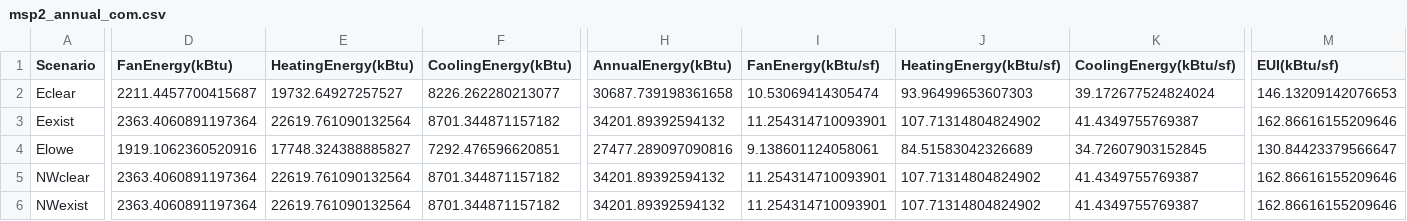
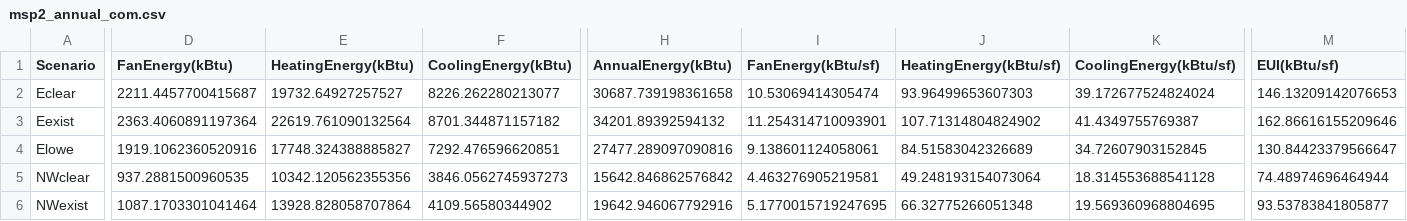
Before and after one commit to klharp/Eplus_Maine, a CSV file: Scraper_Output/msp2_annual_com.csv, drawn as a sheet; only a part is shown, gaps mark what is left out; the diff covers the shown part only; the diff names each change by its address in the sheet, - before the commit and + after, or states it on an @@ line.

```diff
--- a/Scraper_Output/msp2_annual_com.csv
+++ b/Scraper_Output/msp2_annual_com.csv
-D5 (FanEnergy(kBtu)): 2363.4060891197364
+D5 (FanEnergy(kBtu)): 937.2881500960535
-E5 (HeatingEnergy(kBtu)): 22619.761090132564
+E5 (HeatingEnergy(kBtu)): 10342.120562355356
-F5 (CoolingEnergy(kBtu)): 8701.344871157182
+F5 (CoolingEnergy(kBtu)): 3846.0562745937273
-H5 (AnnualEnergy(kBtu)): 34201.89392594132
+H5 (AnnualEnergy(kBtu)): 15642.846862576842
-I5 (FanEnergy(kBtu/sf)): 11.254314710093901
+I5 (FanEnergy(kBtu/sf)): 4.463276905219581
-J5 (HeatingEnergy(kBtu/sf)): 107.71314804824902
+J5 (HeatingEnergy(kBtu/sf)): 49.248193154073064
-K5 (CoolingEnergy(kBtu/sf)): 41.4349755769387
+K5 (CoolingEnergy(kBtu/sf)): 18.314553688541128
-M5 (EUI(kBtu/sf)): 162.86616155209646
+M5 (EUI(kBtu/sf)): 74.48974696464944
-D6 (FanEnergy(kBtu)): 2363.4060891197364
+D6 (FanEnergy(kBtu)): 1087.1703301041464
-E6 (HeatingEnergy(kBtu)): 22619.761090132564
+E6 (HeatingEnergy(kBtu)): 13928.828058707864
-F6 (CoolingEnergy(kBtu)): 8701.344871157182
+F6 (CoolingEnergy(kBtu)): 4109.56580344902
-H6 (AnnualEnergy(kBtu)): 34201.89392594132
+H6 (AnnualEnergy(kBtu)): 19642.946067792916
-I6 (FanEnergy(kBtu/sf)): 11.254314710093901
+I6 (FanEnergy(kBtu/sf)): 5.1770015719247695
-J6 (HeatingEnergy(kBtu/sf)): 107.71314804824902
+J6 (HeatingEnergy(kBtu/sf)): 66.32775266051348
-K6 (CoolingEnergy(kBtu/sf)): 41.4349755769387
+K6 (CoolingEnergy(kBtu/sf)): 19.569360968804695
-M6 (EUI(kBtu/sf)): 162.86616155209646
+M6 (EUI(kBtu/sf)): 93.53783841805877
```
Also changed, not shown: 74 edited cells elsewhere in this file, Scraper_Output/msp2_deltas_annual_com.csv, Scraper_Output/msp2_deltas_peakElec_com.csv, 6 other files.
